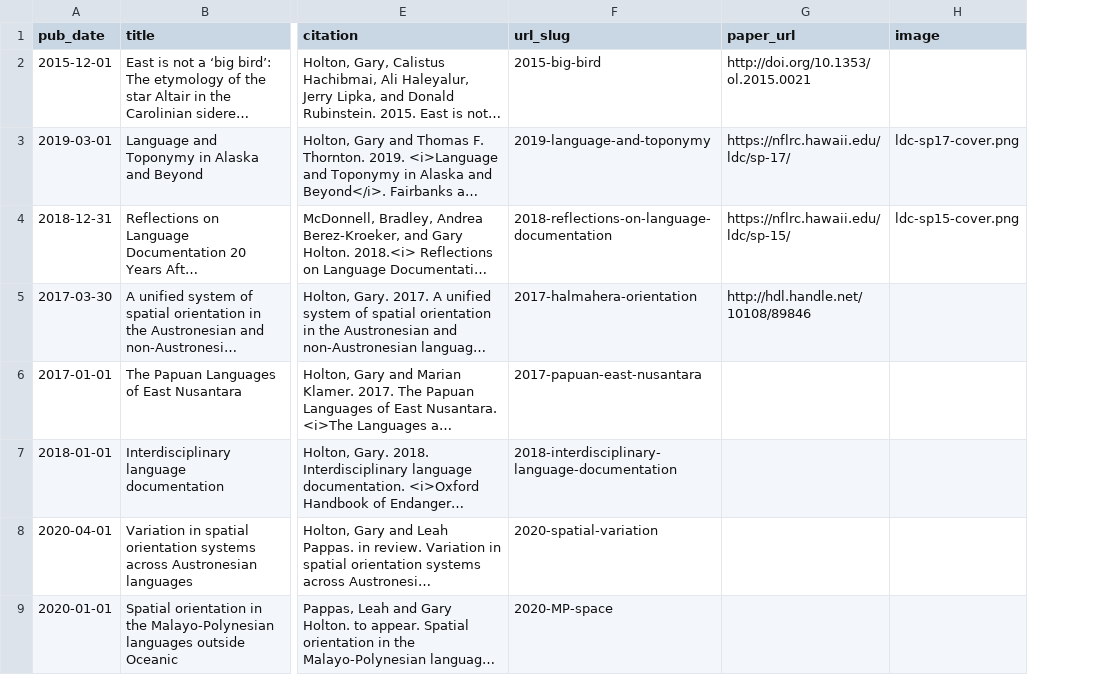
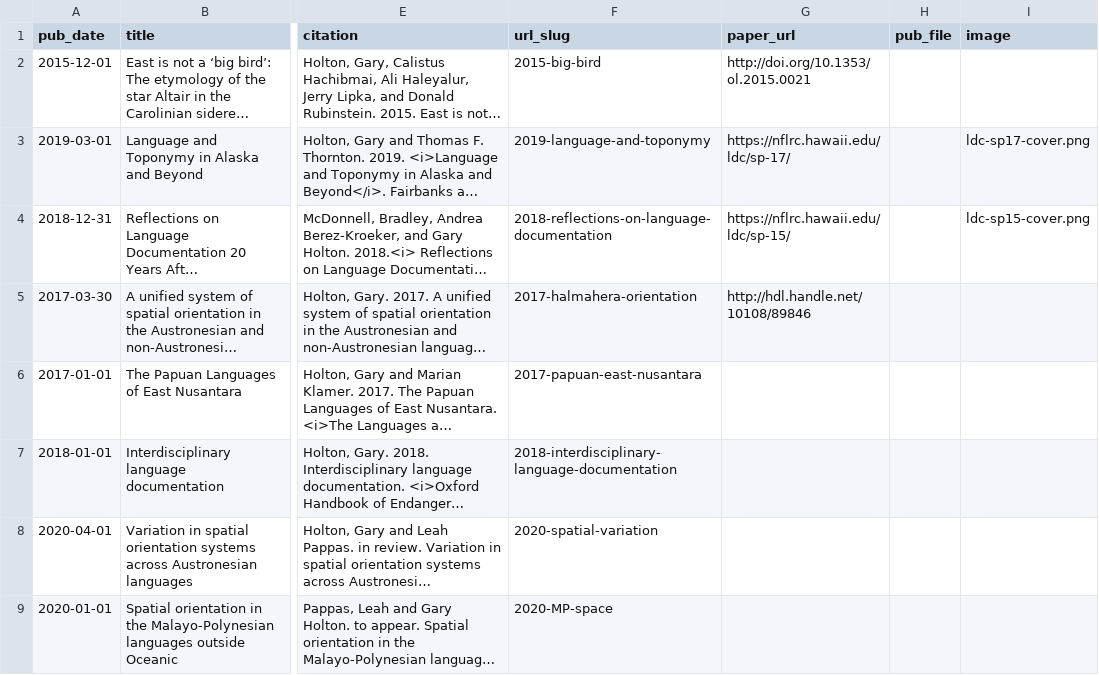
Before and after one commit to gmholton/gmholton.github.io, a TSV file: markdown_generator/publications.tsv, drawn as a sheet; only a part is shown, gaps mark what is left out; long unchanged cells end in …; the diff names each change by its address in the sheet, - before the commit and + after, or states it on an @@ line.

```diff
--- a/markdown_generator/publications.tsv
+++ b/markdown_generator/publications.tsv
+column H (pub_file), empty
```
Also changed, not shown: 20 other files.
